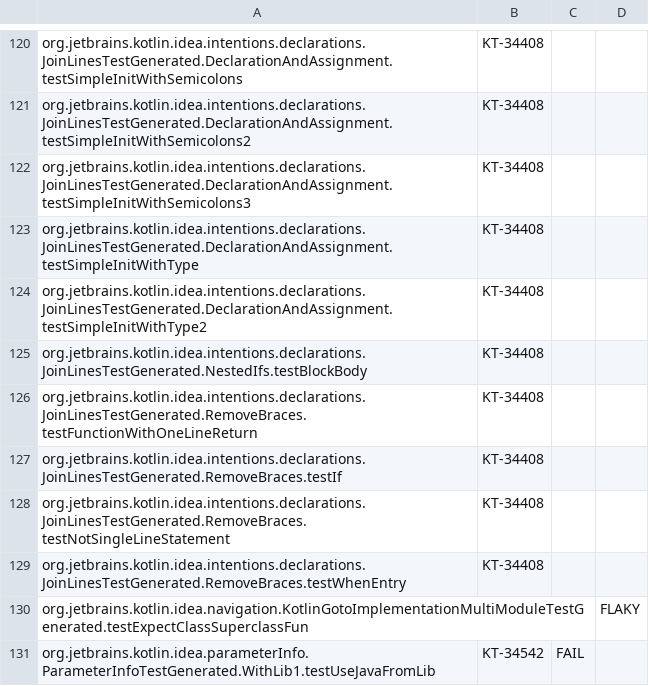
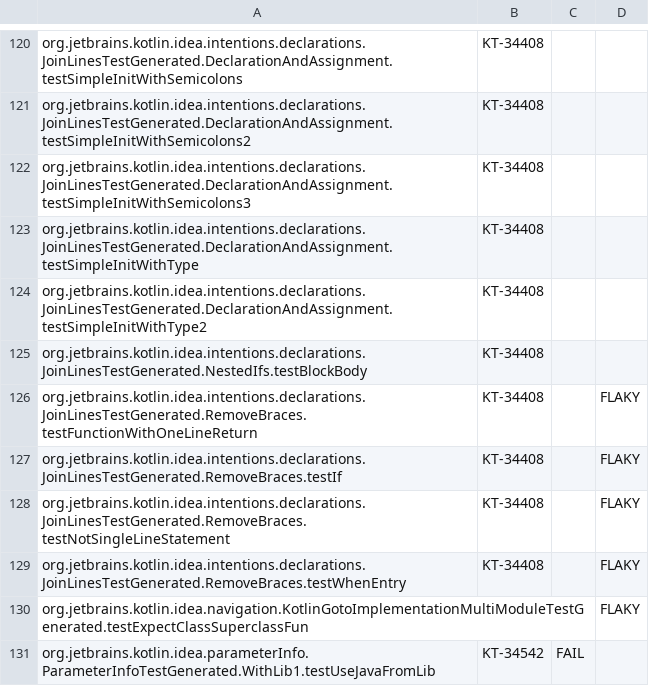
Before and after one commit to consulo/consulo-kotlin, a CSV file: test-framework/mute-platform.csv, drawn as a sheet; only a part is shown, gaps mark what is left out.

Commit message:
Mark failing tests in JoinLinesTestGenerated as flaky
GitOrigin-RevId: db8e9e5f6683c3e26d99b630368c43de4560b129

```diff
--- a/test-framework/mute-platform.csv
+++ b/test-framework/mute-platform.csv
@@ -125,6 +125,6 @@ org.jetbrains.kotlin.idea.intentions.declarations.JoinLinesTestGenerated.Declara
 org.jetbrains.kotlin.idea.intentions.declarations.JoinLinesTestGenerated.NestedIfs.testBlockBody, KT-34408,,
-org.jetbrains.kotlin.idea.intentions.declarations.JoinLinesTestGenerated.RemoveBraces.testFunctionWithOneLineReturn, KT-34408,,
-org.jetbrains.kotlin.idea.intentions.declarations.JoinLinesTestGenerated.RemoveBraces.testIf, KT-34408,,
-org.jetbrains.kotlin.idea.intentions.declarations.JoinLinesTestGenerated.RemoveBraces.testNotSingleLineStatement, KT-34408,,
-org.jetbrains.kotlin.idea.intentions.declarations.JoinLinesTestGenerated.RemoveBraces.testWhenEntry, KT-34408,,
+org.jetbrains.kotlin.idea.intentions.declarations.JoinLinesTestGenerated.RemoveBraces.testFunctionWithOneLineReturn, KT-34408,, FLAKY
+org.jetbrains.kotlin.idea.intentions.declarations.JoinLinesTestGenerated.RemoveBraces.testIf, KT-34408,, FLAKY
+org.jetbrains.kotlin.idea.intentions.declarations.JoinLinesTestGenerated.RemoveBraces.testNotSingleLineStatement, KT-34408,, FLAKY
+org.jetbrains.kotlin.idea.intentions.declarations.JoinLinesTestGenerated.RemoveBraces.testWhenEntry, KT-34408,, FLAKY
 org.jetbrains.kotlin.idea.navigation.KotlinGotoImplementationMultiModuleTestGenerated.testExpectClassSuperclassFun,,, FLAKY
```
